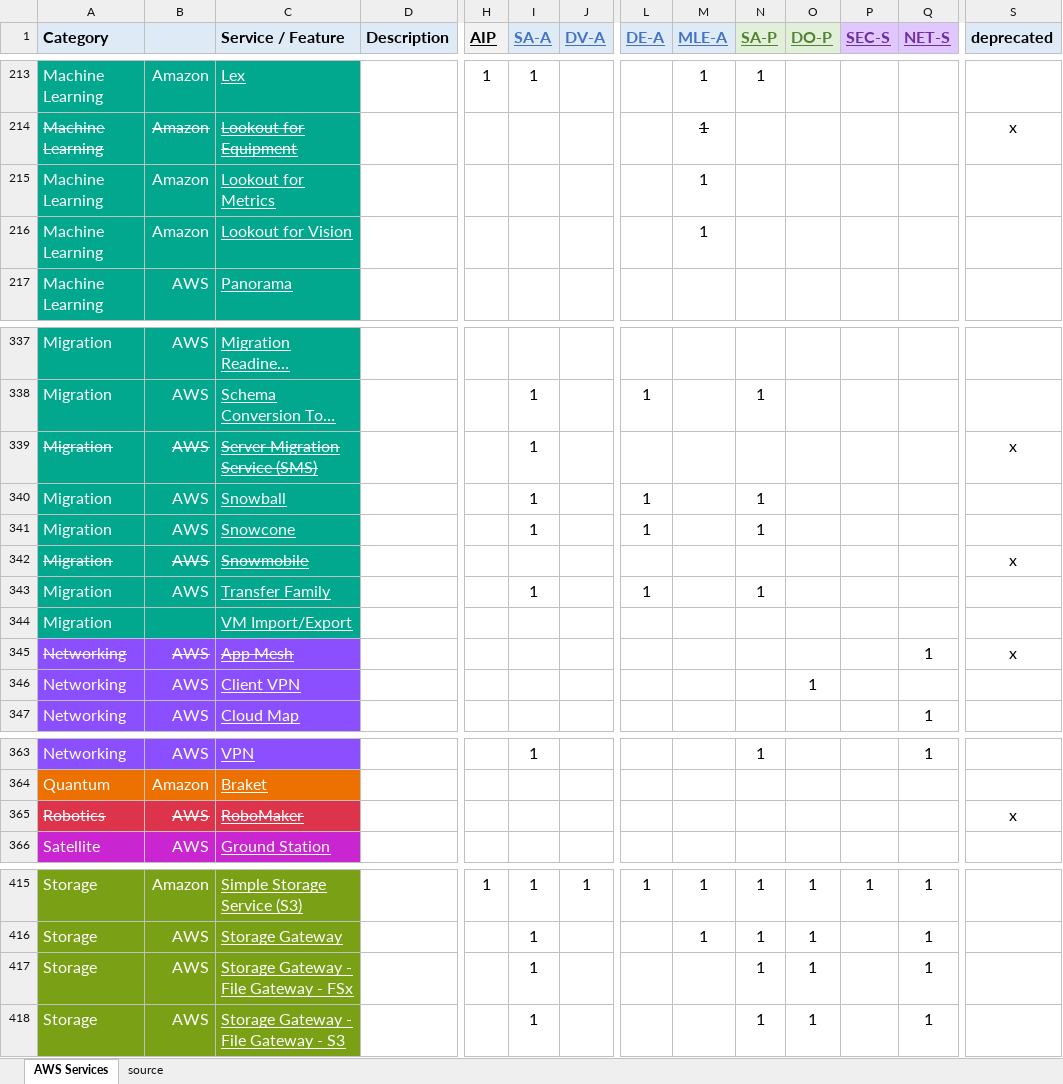
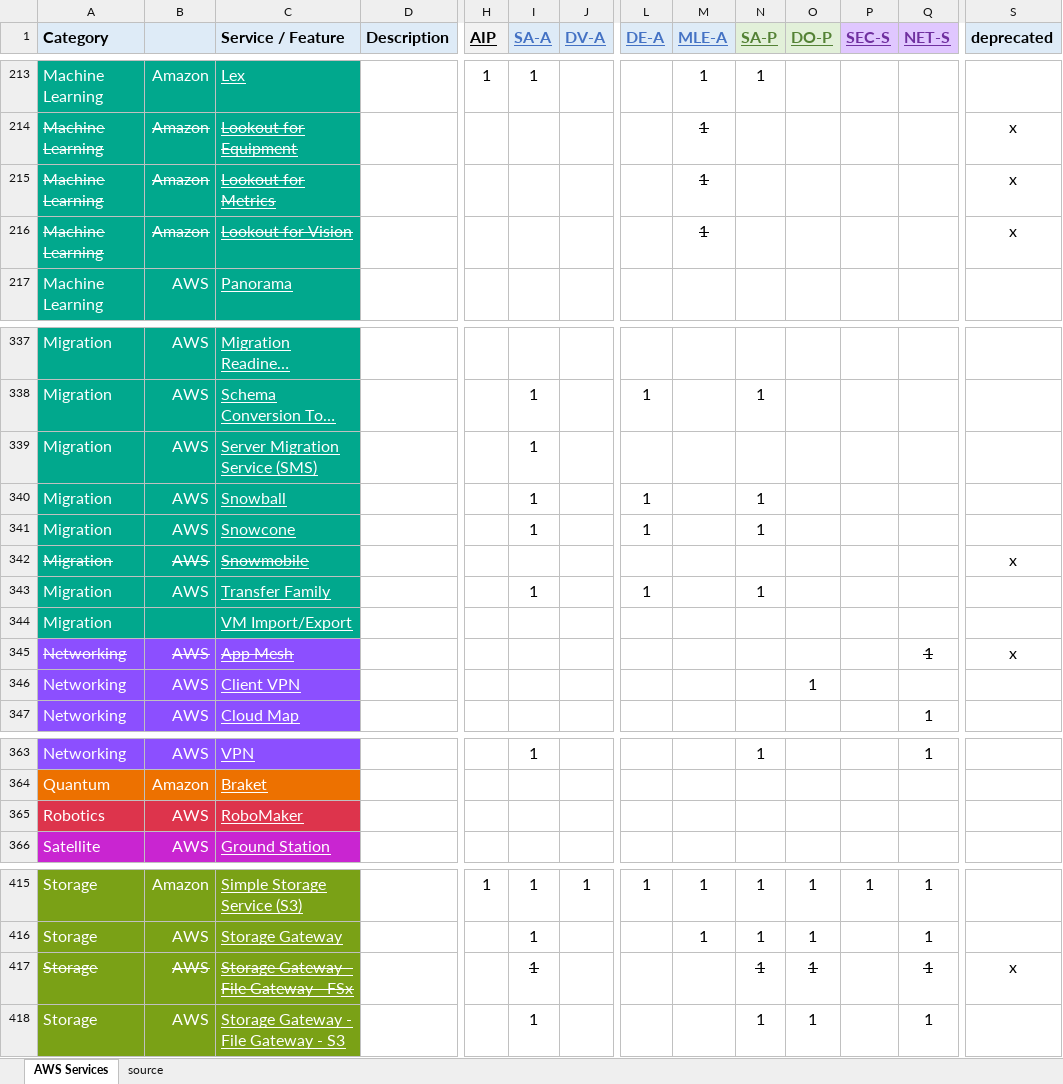
Before and after one commit to corbuno/aws-services-crib-sheet, an Excel workbook: aws-services-crib-sheet.xlsx, sheet AWS Services, drawn as a sheet; only a part is shown, gaps mark what is left out; long unchanged cells end in …; values as stored, in another font and other column widths than the file's, no borders; the diff names each change by its address in the sheet, - before the commit and + after, or states it on an @@ line.

Commit message:
more deprecations

```diff
--- a/aws-services-crib-sheet.xlsx (sheet AWS Services)
+++ b/aws-services-crib-sheet.xlsx (sheet AWS Services)
-A215:C216 strikethrough: off
+A215:C216 strikethrough: on
-M215:M216 strikethrough: off
+M215:M216 strikethrough: on
-S215:S216 (deprecated): (empty)
+S215:S216 (deprecated): x
-A339:C339 strikethrough: on
+A339:C339 strikethrough: off
-S339 (deprecated): x
+S339 (deprecated): (empty)
-Q345 strikethrough: off
+Q345 strikethrough: on
-A365:C365 strikethrough: on
+A365:C365 strikethrough: off
-S365 (deprecated): x
+S365 (deprecated): (empty)
-A417:C417 strikethrough: off
+A417:C417 strikethrough: on
-I417 strikethrough: off
+I417 strikethrough: on
-N417:O417 strikethrough: off
+N417:O417 strikethrough: on
-Q417 strikethrough: off
+Q417 strikethrough: on
-S417 (deprecated): (empty)
+S417 (deprecated): x
```
